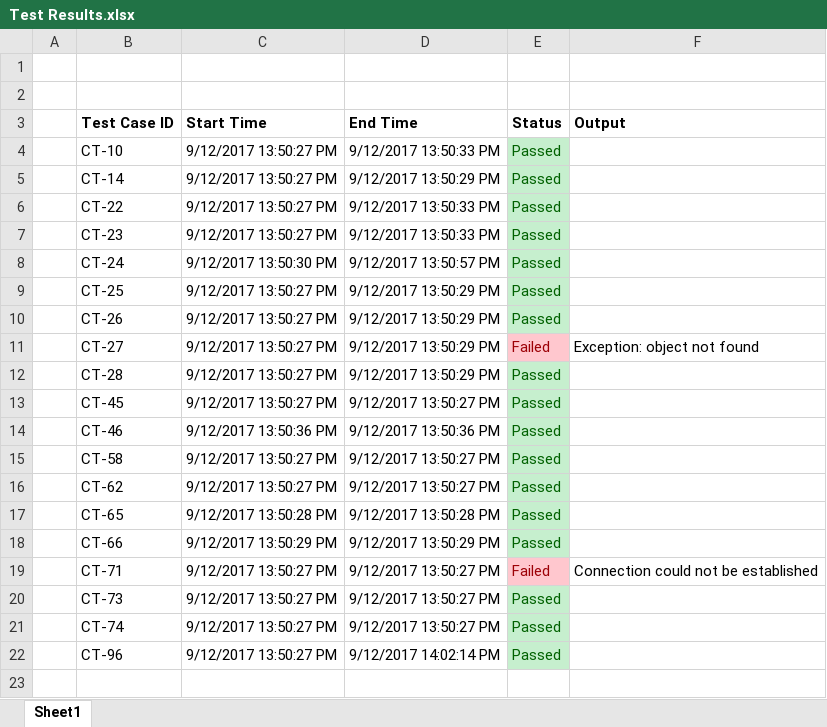
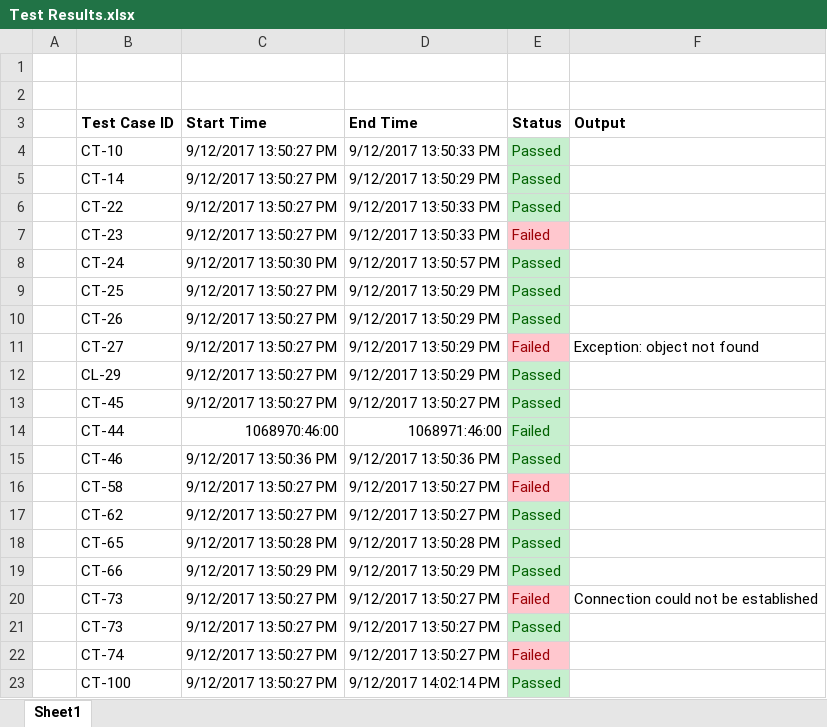
Before and after one commit to melgage/demoRepo, an Excel workbook: Test Results.xlsx, sheet Sheet1, drawn as a sheet; values as stored, in another font and other column widths than the file's, no borders; addresses are those after the commit; the diff names each change by its address in the sheet, - before the commit and + after, or states it on an @@ line.

```diff
--- a/Test Results.xlsx (sheet Sheet1)
+++ b/Test Results.xlsx (sheet Sheet1)
-E7 (Status): Passed
+E7 (Status): Failed
@@ E7 fill: #C6EFCE → #FFC7CE, text colour: #006100 → #9C0006 @@
-B12 (Test Case ID): CT-28
+B12 (Test Case ID): CL-29
+row 14:  | CT-44 | 1068970:46:00 | 1068971:46:00 | Failed
-E16 (Status): Passed
+E16 (Status): Failed
@@ E16 fill: #C6EFCE → #FFC7CE, text colour: #006100 → #9C0006 @@
-B20 (Test Case ID): CT-71
+B20 (Test Case ID): CT-73
-E22 (Status): Passed
+E22 (Status): Failed
@@ E22 fill: #C6EFCE → #FFC7CE, text colour: #006100 → #9C0006 @@
-B23 (Test Case ID): CT-96
+B23 (Test Case ID): CT-100
```
Also changed, not shown: 5 other files.
